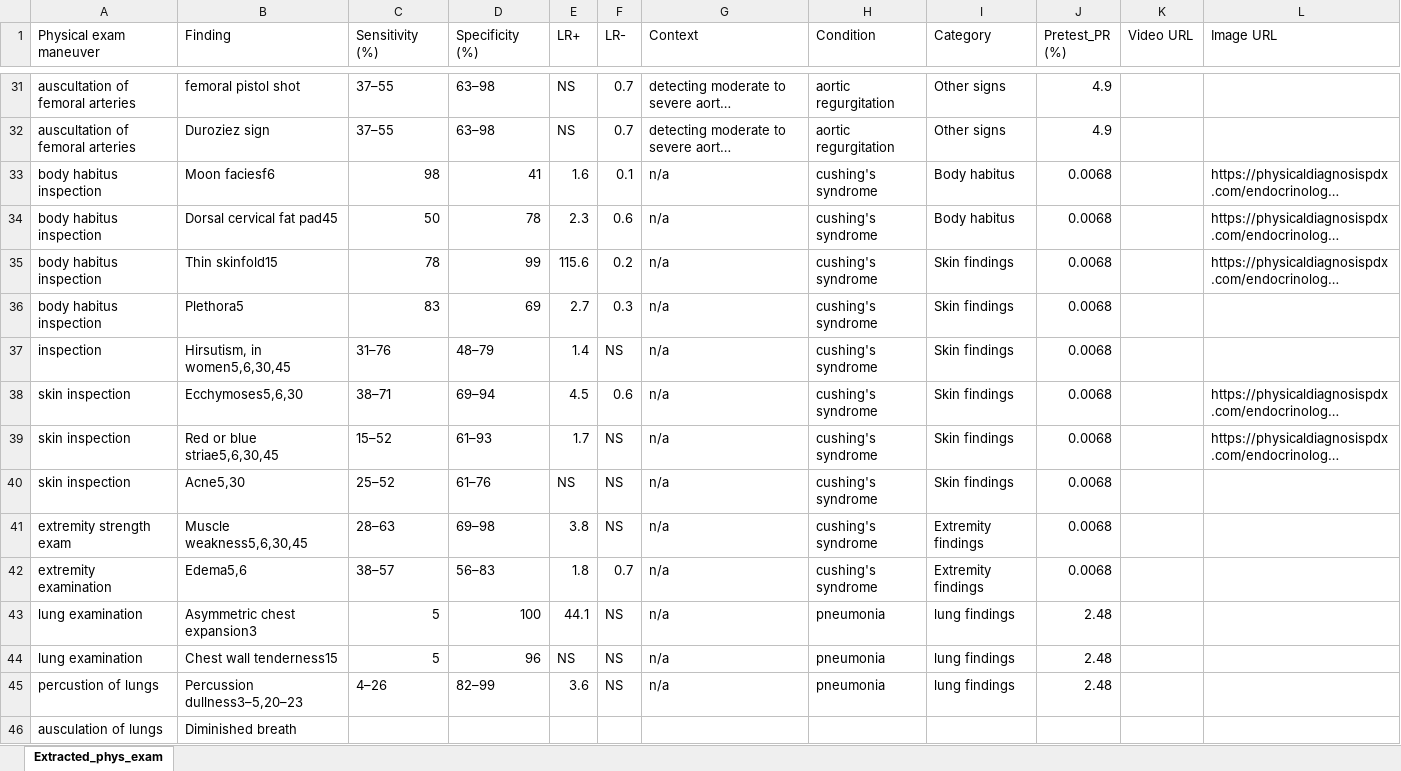
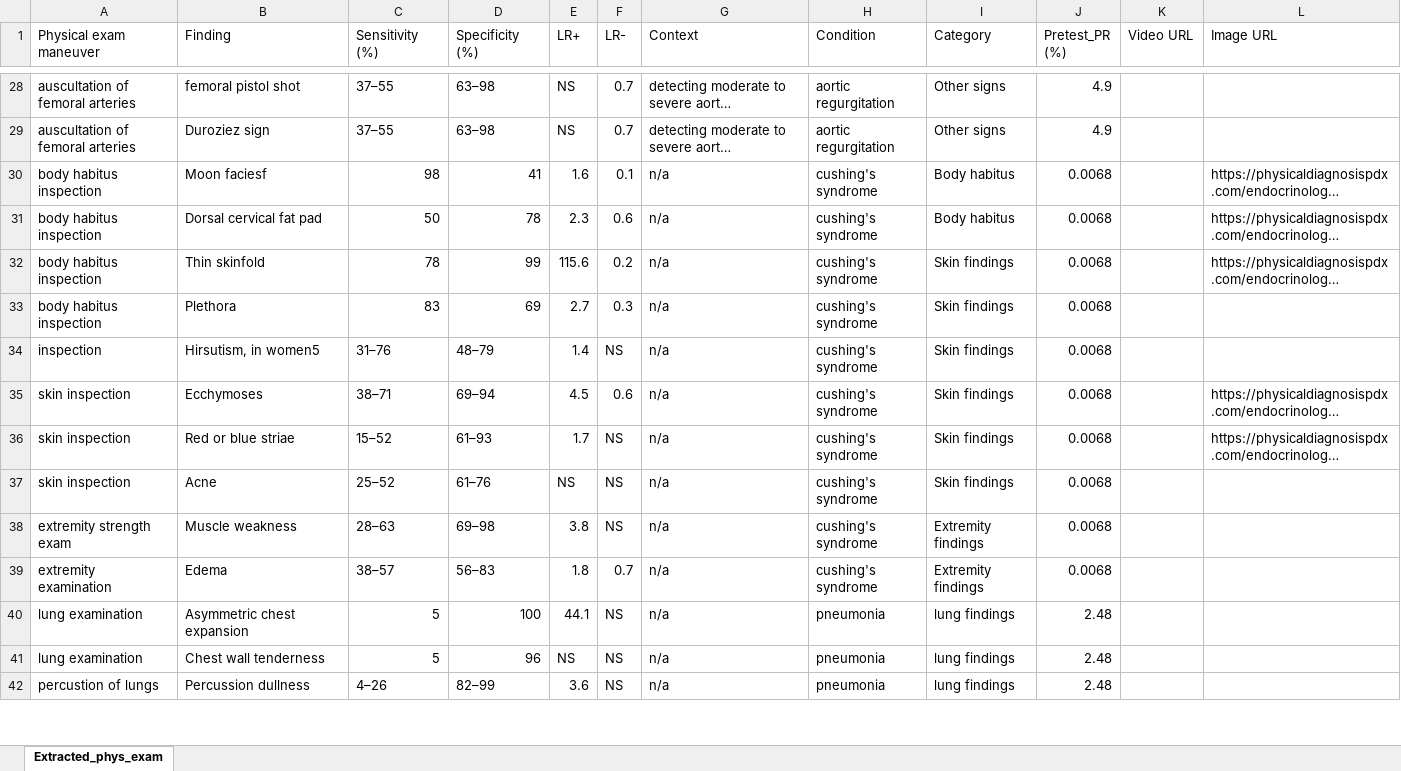
Before and after one commit to cbreamer/BedsideDx, an Excel workbook: Extracted_phys_exam-updated4.23.25.xlsx, sheet Extracted_phys_exam, drawn as a sheet; only a part is shown, gaps mark what is left out; long unchanged cells end in …; values as stored, in another font and other column widths than the file's, no borders; removed rows and columns are numbered as before the commit, all else as after; the diff covers the shown part only; the diff names each change by its address in the sheet, - before the commit and + after, or states it on an @@ line.

```diff
--- a/Extracted_phys_exam-updated4.23.25.xlsx (sheet Extracted_phys_exam)
+++ b/Extracted_phys_exam-updated4.23.25.xlsx (sheet Extracted_phys_exam)
-B30 (Finding): Moon faciesf6
+B30 (Finding): Moon faciesf
-B31 (Finding): Dorsal cervical fat pad45
+B31 (Finding): Dorsal cervical fat pad
-B32 (Finding): Thin skinfold15
+B32 (Finding): Thin skinfold
-B33 (Finding): Plethora5
+B33 (Finding): Plethora
-B34 (Finding): Hirsutism, in women5,6,30,45
+B34 (Finding): Hirsutism, in women5
-B35 (Finding): Ecchymoses5,6,30
+B35 (Finding): Ecchymoses
-B36 (Finding): Red or blue striae5,6,30,45
+B36 (Finding): Red or blue striae
-B37 (Finding): Acne5,30
+B37 (Finding): Acne
-B38 (Finding): Muscle weakness5,6,30,45
+B38 (Finding): Muscle weakness
-B39 (Finding): Edema5,6
+B39 (Finding): Edema
-B40 (Finding): Asymmetric chest expansion3
+B40 (Finding): Asymmetric chest expansion
-B41 (Finding): Chest wall tenderness15
+B41 (Finding): Chest wall tenderness
-B42 (Finding): Percussion dullness3–5,20–23
+B42 (Finding): Percussion dullness
-row 46: ausculation of lungs | Diminished breath
```
Also changed, not shown: 1 added row, 6 removed rows and 33 edited cells elsewhere in this sheet, 3 other files.
